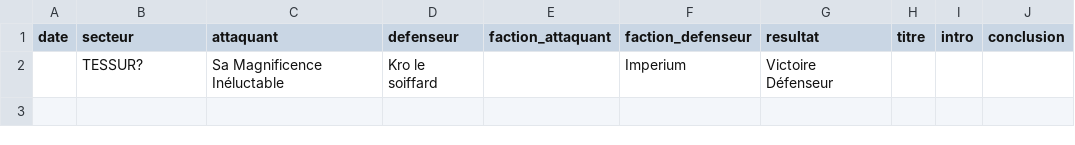
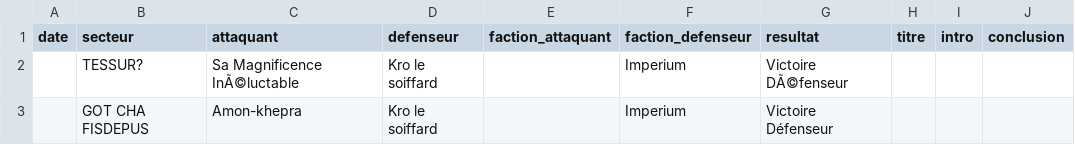
Before and after one commit to BobywanCompensator/CampagneCompensatorMark1, a CSV file: data/batailles.csv, drawn as a sheet.

Commit message:
Nouvelle bataille

```diff
--- a/data/batailles.csv
+++ b/data/batailles.csv
@@ -1,2 +1,3 @@
 date,secteur,attaquant,defenseur,faction_attaquant,faction_defenseur,resultat,titre,intro,conclusion
-"","TESSUR?","Sa Magnificence Inéluctable","Kro le soiffard","","Imperium","Victoire Défenseur","","",""
+"","TESSUR?","Sa Magnificence InÃ©luctable","Kro le soiffard","","Imperium","Victoire DÃ©fenseur","","",""
+"","GOT CHA FISDEPUS","Amon-khepra","Kro le soiffard","","Imperium","Victoire Défenseur","","",""
```
